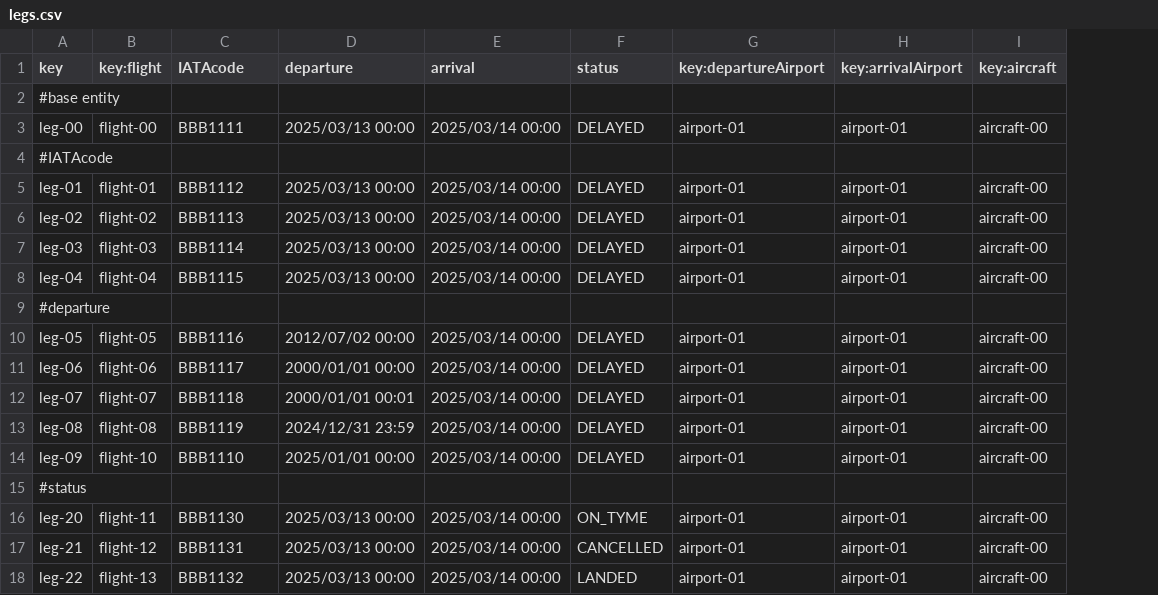
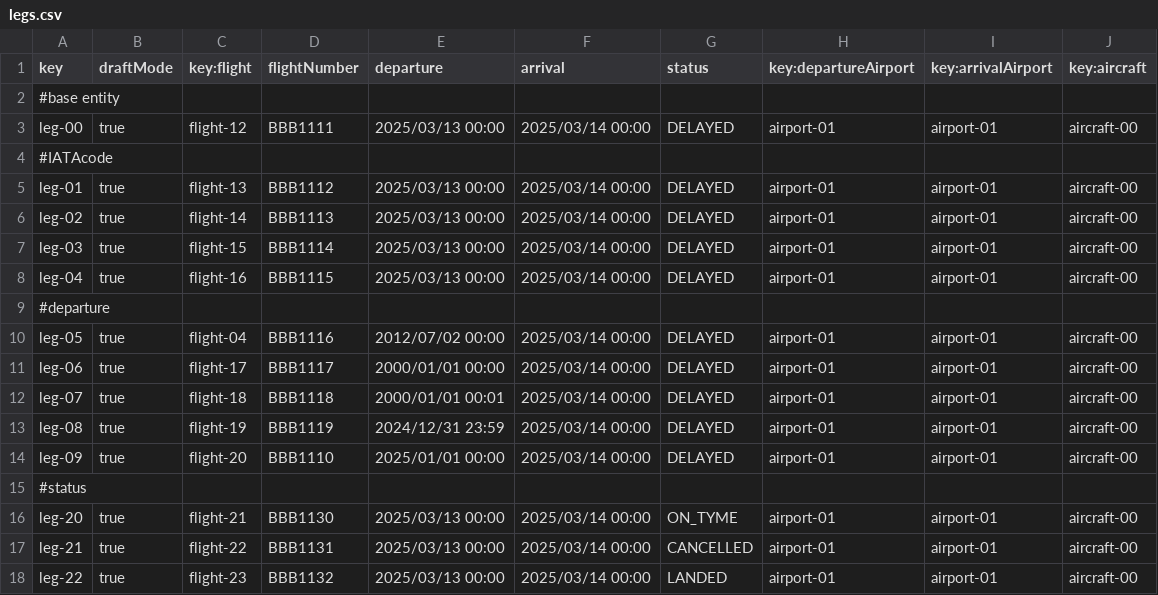
Before and after one commit to ManunGar/Acme-ANS-D03, a CSV file: src/main/resources/WEB-INF/data/sample/legs.csv, drawn as a sheet; addresses are those after the commit; the diff names each change by its address in the sheet, - before the commit and + after, or states it on an @@ line.

```diff
--- a/src/main/resources/WEB-INF/data/sample/legs.csv
+++ b/src/main/resources/WEB-INF/data/sample/legs.csv
+column B (draftMode), rows 3-18: true |  | true | true | true | true |  | true | true | true | true | true |  | true | true | true
-D1: IATAcode
+D1: flightNumber
-C3 (key:flight): flight-00
+C3 (key:flight): flight-12
-C5 (key:flight): flight-01
+C5 (key:flight): flight-13
-C6 (key:flight): flight-02
+C6 (key:flight): flight-14
-C7 (key:flight): flight-03
+C7 (key:flight): flight-15
-C8 (key:flight): flight-04
+C8 (key:flight): flight-16
-C10 (key:flight): flight-05
+C10 (key:flight): flight-04
-C11 (key:flight): flight-06
+C11 (key:flight): flight-17
-C12 (key:flight): flight-07
+C12 (key:flight): flight-18
-C13 (key:flight): flight-08
+C13 (key:flight): flight-19
-C14 (key:flight): flight-10
+C14 (key:flight): flight-20
-C16 (key:flight): flight-11
+C16 (key:flight): flight-21
-C17 (key:flight): flight-12
+C17 (key:flight): flight-22
-C18 (key:flight): flight-13
+C18 (key:flight): flight-23
```
Also changed, not shown: src/main/resources/WEB-INF/data/sample/flight.csv, 2 other files.
